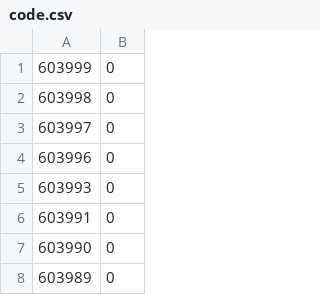
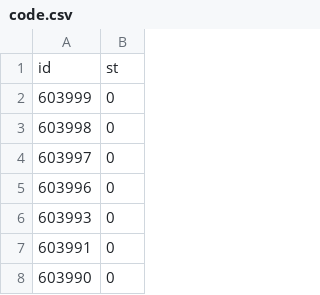
Before and after one commit to jaketanwh/gp, a CSV file: db/code.csv, drawn as a sheet; only a part is shown; the shorter side is filled out with more unchanged rows; the diff names each change by its address in the sheet, - before the commit and + after, or states it on an @@ line.

```diff
--- a/db/code.csv
+++ b/db/code.csv
+row 1: id | st
```
Also changed, not shown: db/lb.csv, db/pt.csv, 1 other file.
